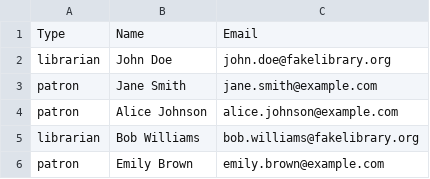
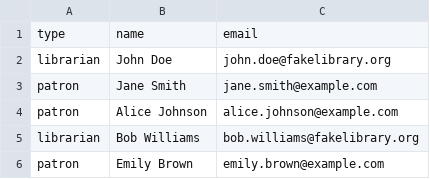
Before and after one commit to code-differently/code-differently-24-q1, a CSV file: lesson_12/io/io_app/src/main/resources/csv/guests.csv, drawn as a sheet.

Commit message:
chore: updates column names

```diff
--- a/lesson_12/io/io_app/src/main/resources/csv/guests.csv
+++ b/lesson_12/io/io_app/src/main/resources/csv/guests.csv
@@ -1,2 +1,2 @@
-Type,Name,Email
+type,name,email
 librarian,John Doe,john.doe@fakelibrary.org
```
Also changed, not shown: lesson_12/io/io_app/src/main/resources/csv/media_items.csv.
